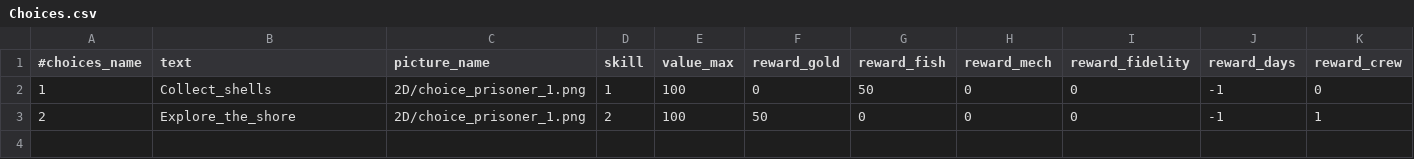
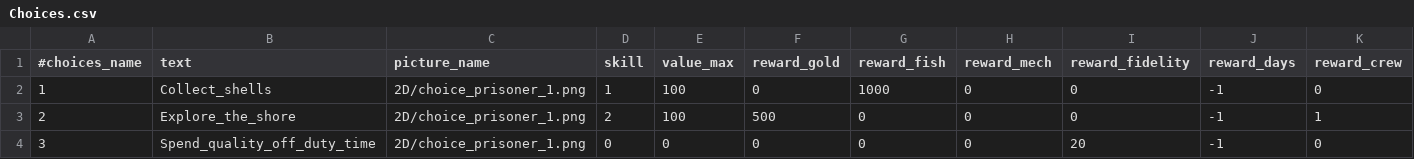
Before and after one commit to StarfighterDevTeam/StarFighter, a CSV file: Unstable/StarFighter/StarFighter/Assets/Scripts/Generated/Choices.csv, drawn as a sheet; only a part is shown; rows hold the shown columns only; the diff names each change by its address in the sheet, - before the commit and + after, or states it on an @@ line.

Commit message:
Crew fidelity upkeep & reward

```diff
--- a/Unstable/StarFighter/StarFighter/Assets/Scripts/Generated/Choices.csv
+++ b/Unstable/StarFighter/StarFighter/Assets/Scripts/Generated/Choices.csv
-G2 (reward_fish): 50
+G2 (reward_fish): 1000
-F3 (reward_gold): 50
+F3 (reward_gold): 500
+row 4: 3 | Spend_quality_off_duty_time | 2D/choice_prisoner_1.png | 0 | 0 | 0 | 0 | 0 | 20 | -1 | 0
```
Also changed, not shown: 13 other files.
